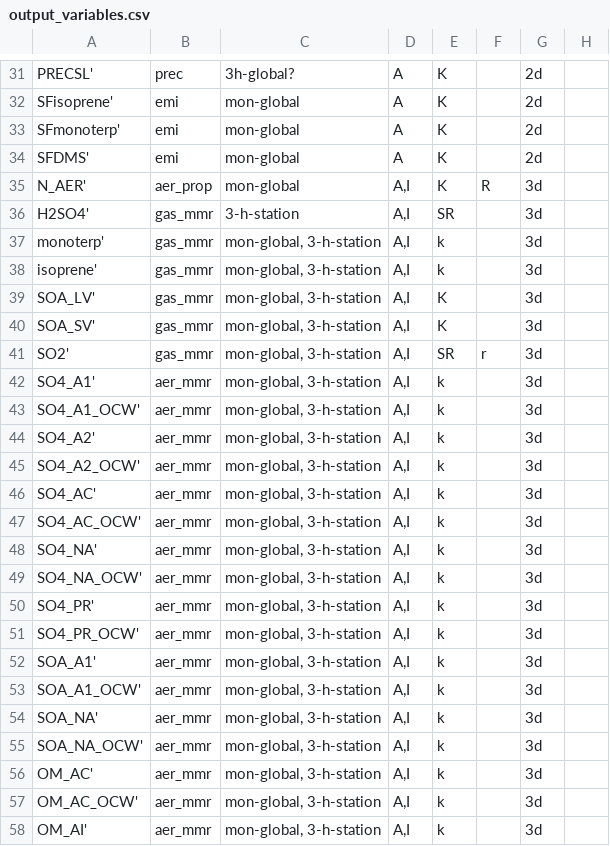
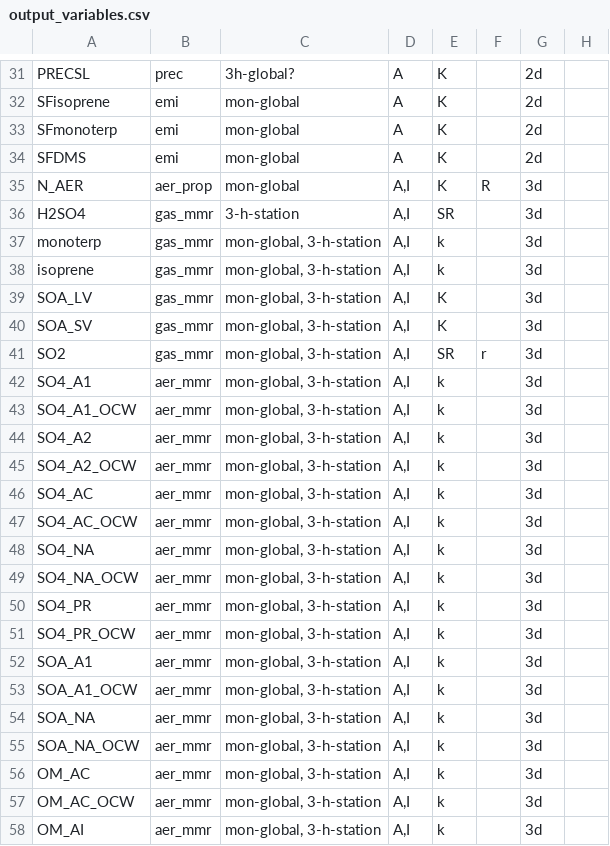
Before and after one commit to NorESMhub/NorESMTinkerTool, a CSV file: usermods/aerosol_ppe/input_files/output_variables.csv, drawn as a sheet; only a part is shown, gaps mark what is left out; the diff covers the shown part only; the diff names each change by its address in the sheet, - before the commit and + after, or states it on an @@ line.

```diff
--- a/usermods/aerosol_ppe/input_files/output_variables.csv
+++ b/usermods/aerosol_ppe/input_files/output_variables.csv
-A31: PRECSL'
+A31: PRECSL
-A32: SFisoprene'
+A32: SFisoprene
-A33: SFmonoterp'
+A33: SFmonoterp
-A34: SFDMS'
+A34: SFDMS
-A35: N_AER'
+A35: N_AER
-A36: H2SO4'
+A36: H2SO4
-A37: monoterp'
+A37: monoterp
-A38: isoprene'
+A38: isoprene
-A39: SOA_LV'
+A39: SOA_LV
-A40: SOA_SV'
+A40: SOA_SV
-A41: SO2'
+A41: SO2
-A42: SO4_A1'
+A42: SO4_A1
-A43: SO4_A1_OCW'
+A43: SO4_A1_OCW
-A44: SO4_A2'
+A44: SO4_A2
-A45: SO4_A2_OCW'
+A45: SO4_A2_OCW
-A46: SO4_AC'
+A46: SO4_AC
-A47: SO4_AC_OCW'
+A47: SO4_AC_OCW
-A48: SO4_NA'
+A48: SO4_NA
-A49: SO4_NA_OCW'
+A49: SO4_NA_OCW
-A50: SO4_PR'
+A50: SO4_PR
-A51: SO4_PR_OCW'
+A51: SO4_PR_OCW
-A52: SOA_A1'
+A52: SOA_A1
-A53: SOA_A1_OCW'
+A53: SOA_A1_OCW
-A54: SOA_NA'
+A54: SOA_NA
-A55: SOA_NA_OCW'
+A55: SOA_NA_OCW
-A56: OM_AC'
+A56: OM_AC
-A57: OM_AC_OCW'
+A57: OM_AC_OCW
-A58: OM_AI'
+A58: OM_AI
```
Also changed, not shown: 149 edited cells elsewhere in this file, 8 other files.
